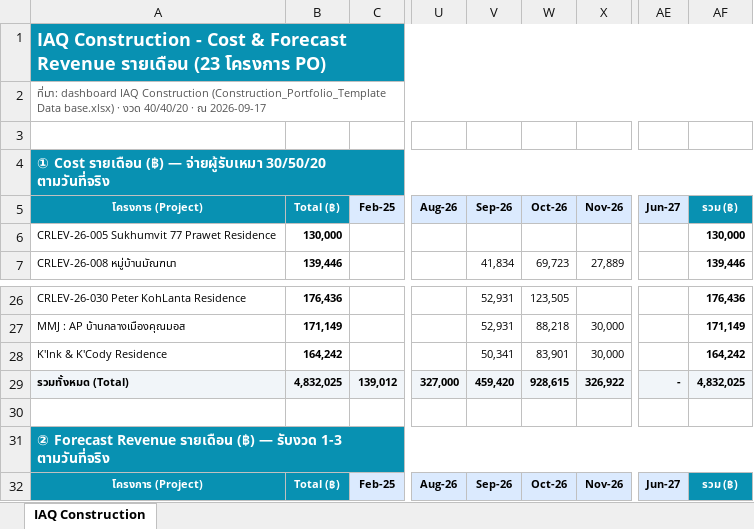
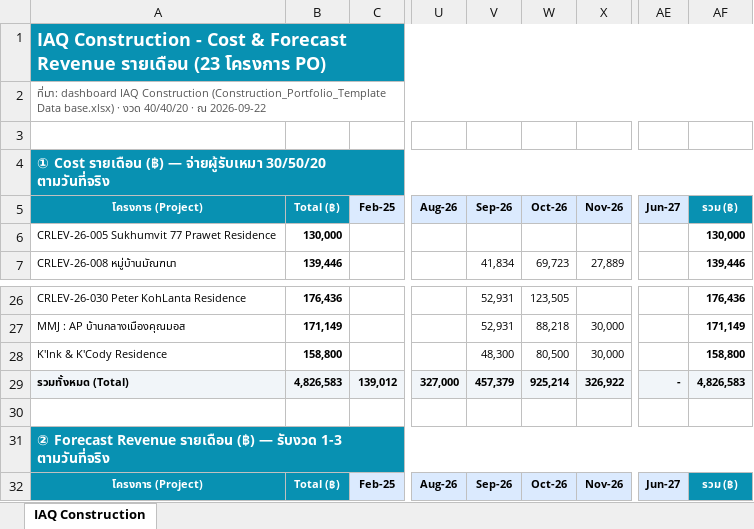
Before and after one commit to wyuwachotiphan-crypto/CM-Dashborad, an Excel workbook: Financial_Forecast.xlsx, sheet IAQ Construction, drawn as a sheet; only a part is shown, gaps mark what is left out; values as stored, in another font and other column widths than the file's, no borders; the diff names each change by its address in the sheet, - before the commit and + after, or states it on an @@ line.

```diff
--- a/Financial_Forecast.xlsx (sheet IAQ Construction)
+++ b/Financial_Forecast.xlsx (sheet IAQ Construction)
-A2: …· ณ 2026-09-17
+A2: …· ณ 2026-09-22
-B28: 164,242
+B28: 158,800
-V28: 50,341
+V28: 48,300
-W28: 83,901
+W28: 80,500
-AF28: 164,242
+AF28: 158,800
-B29: 4,832,025
+B29: 4,826,583
-V29: 459,420
+V29: 457,379
-W29: 928,615
+W29: 925,214
-AF29: 4,832,025
+AF29: 4,826,583
```
Also changed, not shown: 1 other file.
